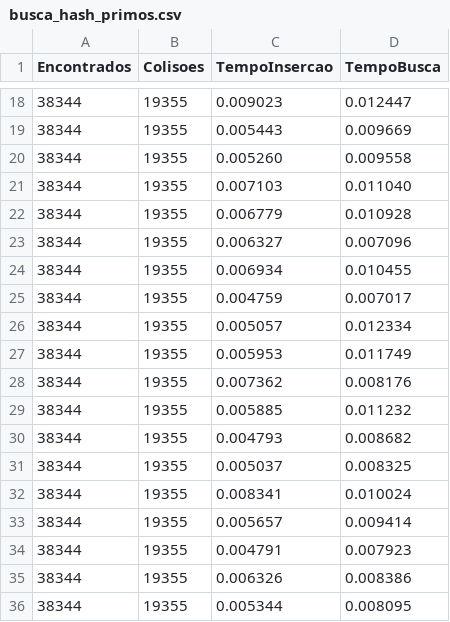
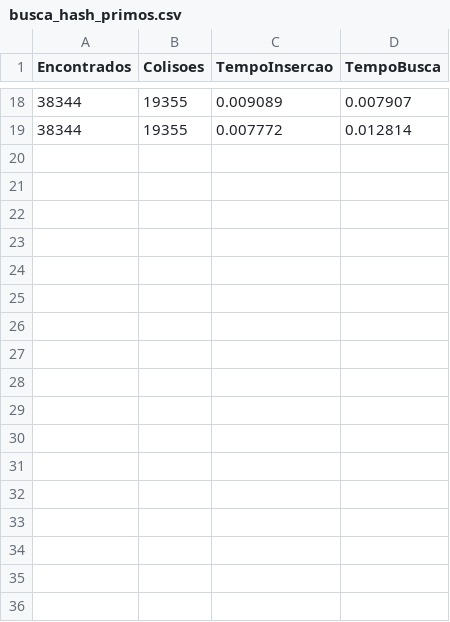
Before and after one commit to cirillom/ed2_trab2, a CSV file: out/busca_hash_primos.csv, drawn as a sheet; only a part is shown, gaps mark what is left out; the diff covers the shown part only.

```diff
--- a/out/busca_hash_primos.csv
+++ b/out/busca_hash_primos.csv
@@ -18,19 +18,2 @@ Encontrados,Colisoes,TempoInsercao,TempoBusca
-38344,19355,0.009023,0.012447
-38344,19355,0.005443,0.009669
-38344,19355,0.005260,0.009558
-38344,19355,0.007103,0.011040
-38344,19355,0.006779,0.010928
-38344,19355,0.006327,0.007096
-38344,19355,0.006934,0.010455
-38344,19355,0.004759,0.007017
-38344,19355,0.005057,0.012334
-38344,19355,0.005953,0.011749
-38344,19355,0.007362,0.008176
-38344,19355,0.005885,0.011232
-38344,19355,0.004793,0.008682
-38344,19355,0.005037,0.008325
-38344,19355,0.008341,0.010024
-38344,19355,0.005657,0.009414
-38344,19355,0.004791,0.007923
-38344,19355,0.006326,0.008386
-38344,19355,0.005344,0.008095
+38344,19355,0.009089,0.007907
+38344,19355,0.007772,0.012814
```
Also changed, not shown: 17 removed rows and 32 edited cells elsewhere in this file, out/busca_hash_multiplicacao.csv, 8 other files.
